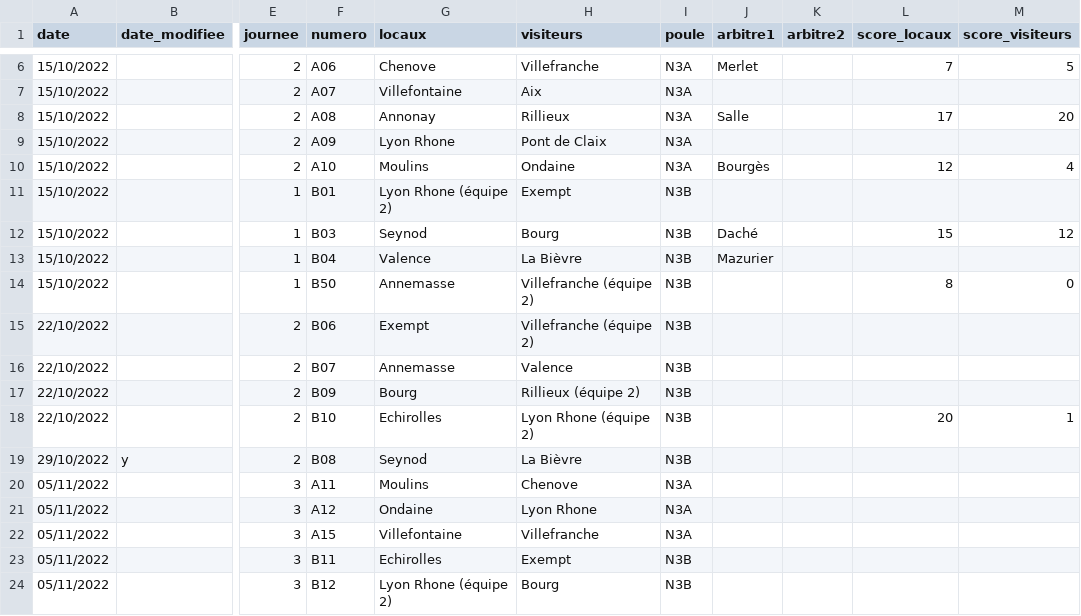
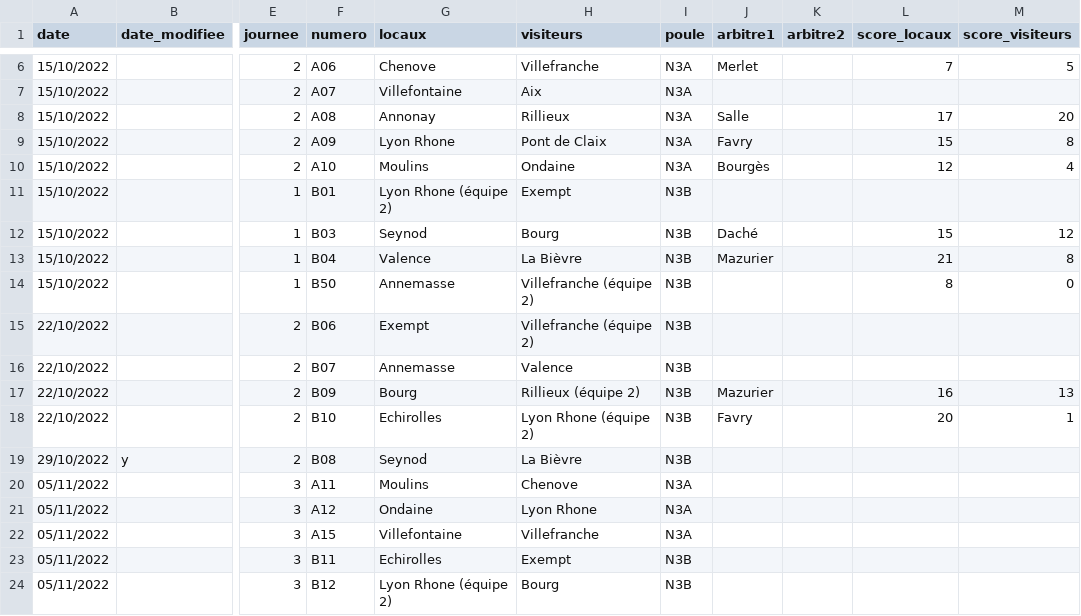
Before and after one commit to praginel/comitesavoienwp, a CSV file: _data/n3-2023.csv, drawn as a sheet; only a part is shown, gaps mark what is left out; the diff names each change by its address in the sheet, - before the commit and + after, or states it on an @@ line.

Commit message:
up 2du 3110

```diff
--- a/_data/n3-2023.csv
+++ b/_data/n3-2023.csv
-J9 (arbitre1): (empty)
+J9 (arbitre1): Favry
-L9 (score_locaux): (empty)
+L9 (score_locaux): 15
-M9 (score_visiteurs): (empty)
+M9 (score_visiteurs): 8
-L13 (score_locaux): (empty)
+L13 (score_locaux): 21
-M13 (score_visiteurs): (empty)
+M13 (score_visiteurs): 8
-J17 (arbitre1): (empty)
+J17 (arbitre1): Mazurier
-L17 (score_locaux): (empty)
+L17 (score_locaux): 16
-M17 (score_visiteurs): (empty)
+M17 (score_visiteurs): 13
-J18 (arbitre1): (empty)
+J18 (arbitre1): Favry
```
